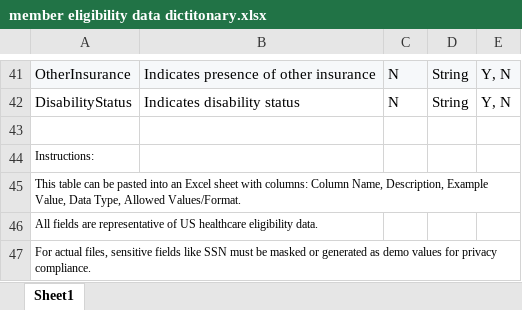
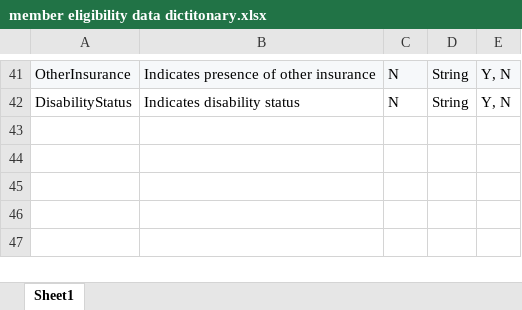
Before and after one commit to amazingashis/Automation-Phase-II, an Excel workbook: data_dict/member eligibility data dictitonary.xlsx, sheet Sheet1, drawn as a sheet; only a part is shown, gaps mark what is left out; values as stored, in another font and other column widths than the file's, no borders; the diff names each change by its address in the sheet, - before the commit and + after, or states it on an @@ line.

```diff
--- a/data_dict/member eligibility data dictitonary.xlsx (sheet Sheet1)
+++ b/data_dict/member eligibility data dictitonary.xlsx (sheet Sheet1)
-row 43: (empty)
-row 44: Instructions:
-row 45: This table can be pasted into an Excel sheet with columns: Column Name, Description, Example Value, Data Type, Allowed Values/Format.
-row 46: All fields are representative of US healthcare eligibility data.
-row 47: For actual files, sensitive fields like SSN must be masked or generated as demo values for privacy compliance.
```
Also changed, not shown: domain_model/Domain Model Eligibility.xlsx, 16 other files.
